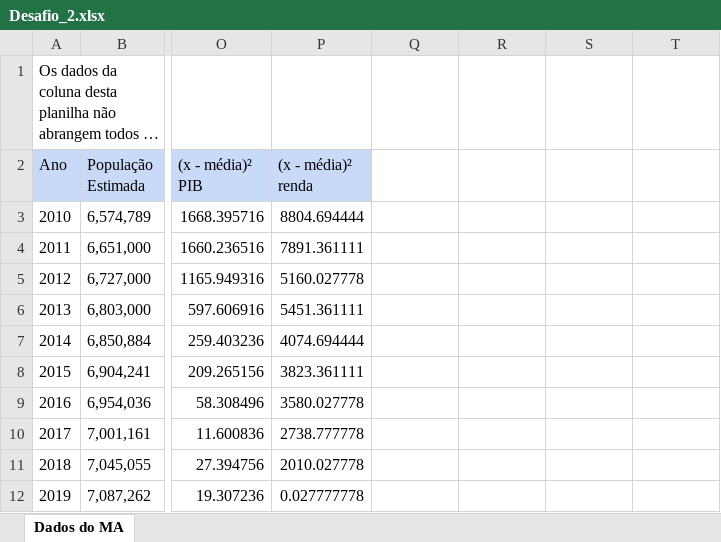
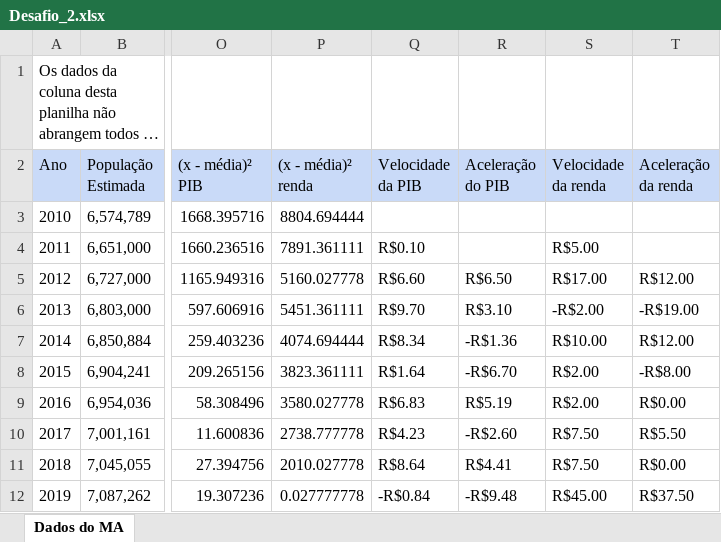
Before and after one commit to thallyson1997/Desafio_02, an Excel workbook: Desafio_2.xlsx, sheet Dados do MA, drawn as a sheet; only a part is shown, gaps mark what is left out; long unchanged cells end in …; values as stored, in another font and other column widths than the file's, no borders; charts and pictures not drawn; the diff covers the shown part only; the diff names each change by its address in the sheet, - before the commit and + after, or states it on an @@ line.

```diff
--- a/Desafio_2.xlsx (sheet Dados do MA)
+++ b/Desafio_2.xlsx (sheet Dados do MA)
-Q2: (empty)
+Q2: Velocidade da PIB
-Q2:T2 fill: none
+Q2:T2 fill: #C9DAF8
-R2: (empty)
+R2: Aceleração do PIB
-S2: (empty)
+S2: Velocidade da renda
-T2: (empty)
+T2: Aceleração da renda
-Q4 (Velocidade da PIB): (empty)
+Q4 (Velocidade da PIB): R$0.10
-S4 (Velocidade da renda): (empty)
+S4 (Velocidade da renda): R$5.00
-Q5 (Velocidade da PIB): (empty)
+Q5 (Velocidade da PIB): R$6.60
-R5 (Aceleração do PIB): (empty)
+R5 (Aceleração do PIB): R$6.50
-S5 (Velocidade da renda): (empty)
+S5 (Velocidade da renda): R$17.00
-T5 (Aceleração da renda): (empty)
+T5 (Aceleração da renda): R$12.00
-Q6 (Velocidade da PIB): (empty)
+Q6 (Velocidade da PIB): R$9.70
-R6 (Aceleração do PIB): (empty)
+R6 (Aceleração do PIB): R$3.10
-S6 (Velocidade da renda): (empty)
+S6 (Velocidade da renda): -R$2.00
-T6 (Aceleração da renda): (empty)
+T6 (Aceleração da renda): -R$19.00
-Q7 (Velocidade da PIB): (empty)
+Q7 (Velocidade da PIB): R$8.34
-R7 (Aceleração do PIB): (empty)
+R7 (Aceleração do PIB): -R$1.36
-S7 (Velocidade da renda): (empty)
+S7 (Velocidade da renda): R$10.00
-T7 (Aceleração da renda): (empty)
+T7 (Aceleração da renda): R$12.00
-Q8 (Velocidade da PIB): (empty)
+Q8 (Velocidade da PIB): R$1.64
-R8 (Aceleração do PIB): (empty)
+R8 (Aceleração do PIB): -R$6.70
-S8:S9 (Velocidade da renda): (empty)
+S8:S9 (Velocidade da renda): R$2.00
-T8 (Aceleração da renda): (empty)
+T8 (Aceleração da renda): -R$8.00
-Q9 (Velocidade da PIB): (empty)
+Q9 (Velocidade da PIB): R$6.83
-R9 (Aceleração do PIB): (empty)
+R9 (Aceleração do PIB): R$5.19
-T9 (Aceleração da renda): (empty)
+T9 (Aceleração da renda): R$0.00
-Q10 (Velocidade da PIB): (empty)
+Q10 (Velocidade da PIB): R$4.23
-R10 (Aceleração do PIB): (empty)
+R10 (Aceleração do PIB): -R$2.60
-S10:S11 (Velocidade da renda): (empty)
+S10:S11 (Velocidade da renda): R$7.50
-T10 (Aceleração da renda): (empty)
+T10 (Aceleração da renda): R$5.50
-Q11 (Velocidade da PIB): (empty)
+Q11 (Velocidade da PIB): R$8.64
-R11 (Aceleração do PIB): (empty)
+R11 (Aceleração do PIB): R$4.41
-T11 (Aceleração da renda): (empty)
+T11 (Aceleração da renda): R$0.00
-Q12 (Velocidade da PIB): (empty)
+Q12 (Velocidade da PIB): -R$0.84
-R12 (Aceleração do PIB): (empty)
+R12 (Aceleração do PIB): -R$9.48
-S12 (Velocidade da renda): (empty)
+S12 (Velocidade da renda): R$45.00
-T12 (Aceleração da renda): (empty)
+T12 (Aceleração da renda): R$37.50
```
Also changed, not shown: 36 added rows, 20 edited cells, merged cells and row numbers in column A elsewhere in this sheet, formulas that keep their value, charts or pictures, 1 other file.
